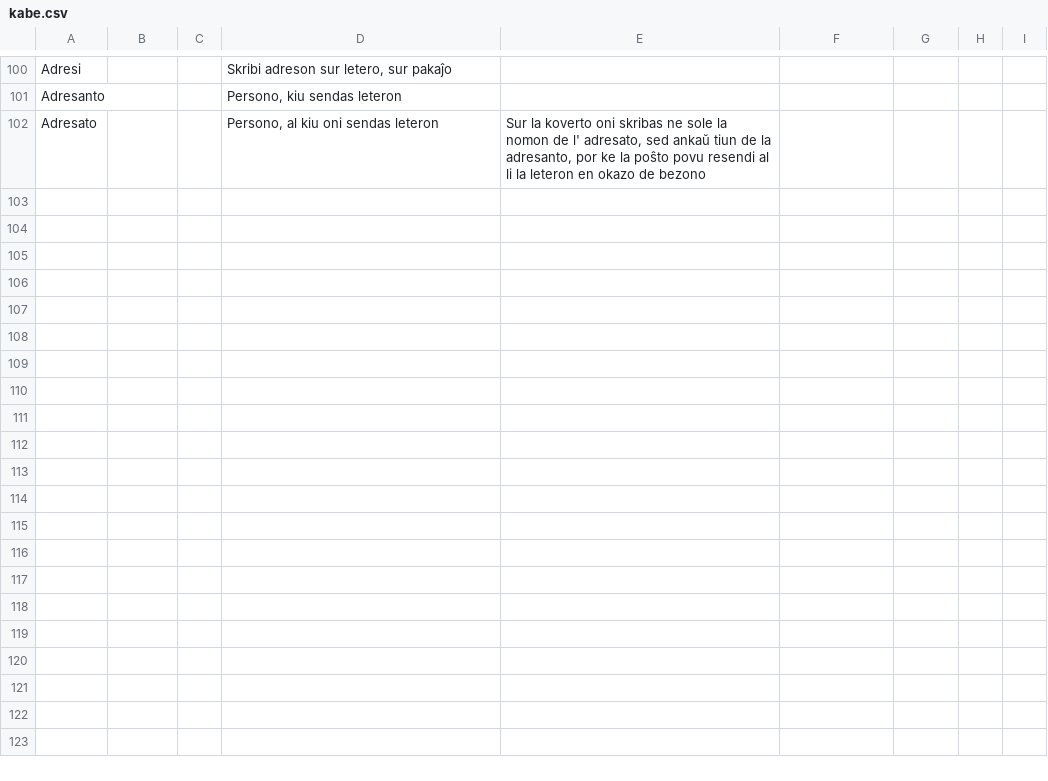
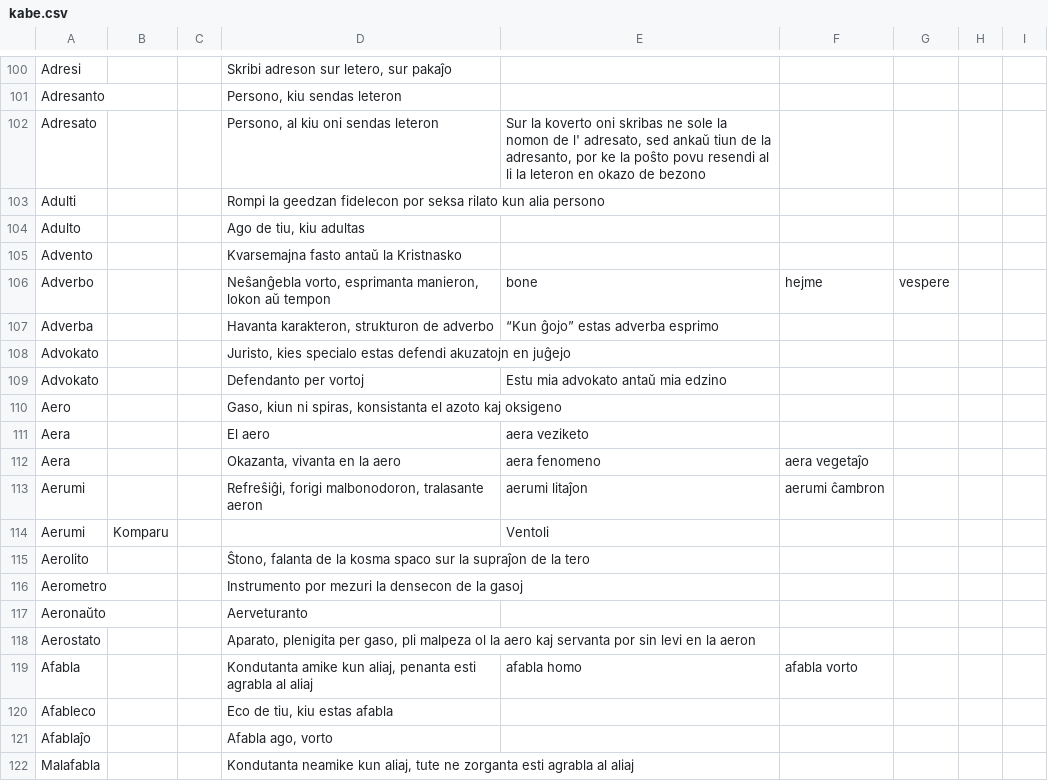
Before and after one commit to ComradeBecca/esperanto, a CSV file: kabe.csv, drawn as a sheet; only a part is shown, gaps mark what is left out; the diff covers the shown part only.

Commit message:
Aldonis la trian paĝon

```diff
--- a/kabe.csv
+++ b/kabe.csv
@@ -102,0 +103,20 @@ Adresato			Persono, al kiu oni sendas leteron	Sur la koverto oni skribas ne sole
+Adulti			Rompi la geedzan fidelecon por seksa rilato kun alia persono					
+Adulto			Ago de tiu, kiu adultas					
+Advento			Kvarsemajna fasto antaŭ la Kristnasko					
+Adverbo			Neŝanĝebla vorto, esprimanta manieron, lokon aŭ tempon	bone	hejme	vespere		
+Adverba			Havanta karakteron, strukturon de adverbo	“Kun ĝojo” estas adverba esprimo				
+Advokato			Juristo, kies specialo estas defendi akuzatojn en juĝejo					
+Advokato			Defendanto per vortoj	Estu mia advokato antaŭ mia edzino				
+Aero			Gaso, kiun ni spiras, konsistanta el azoto kaj oksigeno					
+Aera			El aero	aera veziketo				
+Aera			Okazanta, vivanta en la aero	aera fenomeno	aera vegetaĵo			
+Aerumi			Refreŝiĝi, forigi malbonodoron, tralasante aeron	aerumi litaĵon	aerumi ĉambron			
+Aerumi	Komparu			Ventoli				
+Aerolito			Ŝtono, falanta de la kosma spaco sur la supraĵon de la tero					
+Aerometro			Instrumento por mezuri la densecon de la gasoj					
+Aeronaŭto			Aerveturanto					
+Aerostato			Aparato, plenigita per gaso, pli malpeza ol la aero kaj servanta por sin levi en la aeron					
+Afabla			Kondutanta amike kun aliaj, penanta esti agrabla al aliaj	afabla homo	afabla vorto			
+Afableco			Eco de tiu, kiu estas afabla					
+Afablaĵo			Afabla ago, vorto					
+Malafabla			Kondutanta neamike kun aliaj, tute ne zorganta esti agrabla al aliaj					
```
Also changed, not shown: 35 added rows elsewhere in this file.
